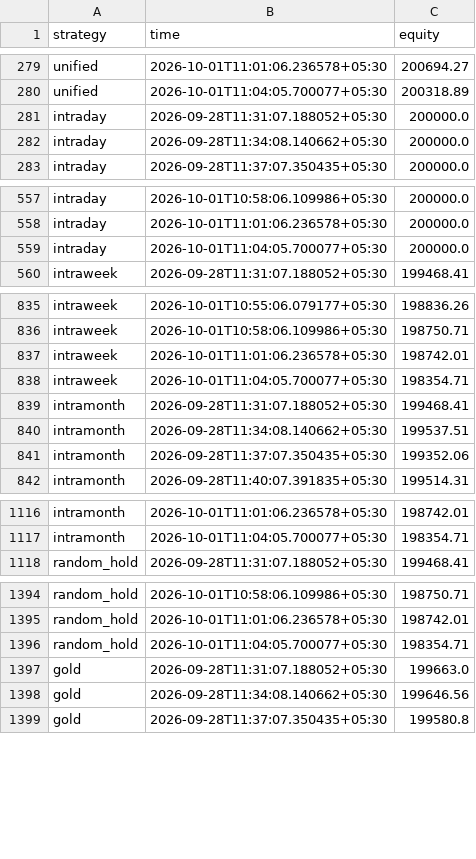
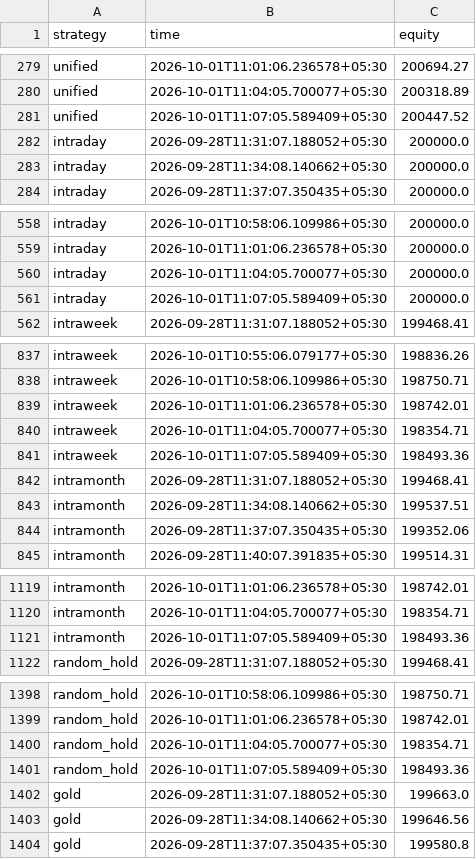
Before and after one commit to Raxen-mvg/SnakeTrader, a CSV file: state/equity.csv, drawn as a sheet; only a part is shown, gaps mark what is left out; the diff covers the shown part only; the diff names each change by its address in the sheet, - before the commit and + after, or states it on an @@ line.

```diff
--- a/state/equity.csv
+++ b/state/equity.csv
+row 281: unified | 2026-10-01T11:07:05.589409+05:30 | 200447.52
+row 561: intraday | 2026-10-01T11:07:05.589409+05:30 | 200000.0
+row 841: intraweek | 2026-10-01T11:07:05.589409+05:30 | 198493.36
+row 1121: intramonth | 2026-10-01T11:07:05.589409+05:30 | 198493.36
+row 1401: random_hold | 2026-10-01T11:07:05.589409+05:30 | 198493.36
```
Also changed, not shown: 10 added rows elsewhere in this file, state/combined.csv, state/daily_profit.csv, 3 other files.
